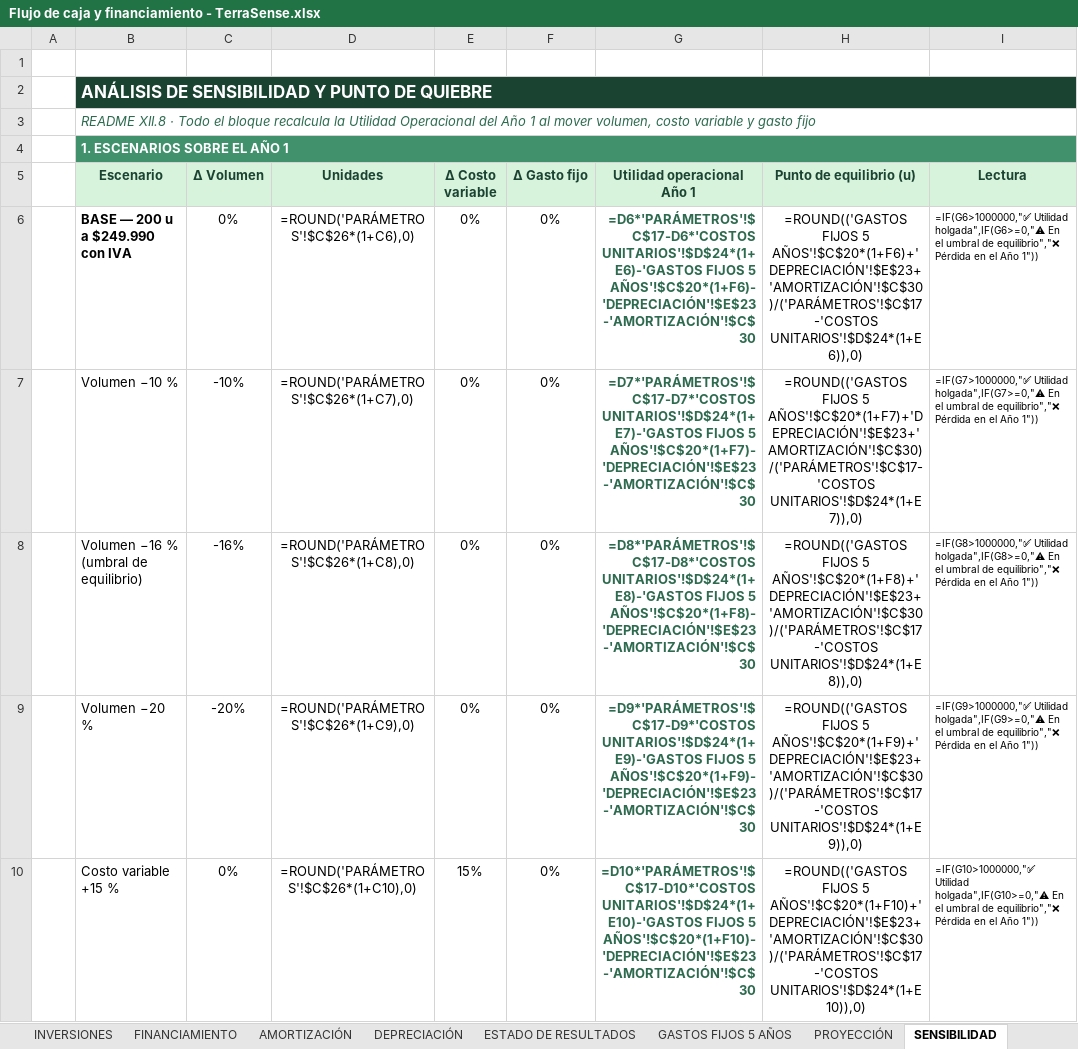
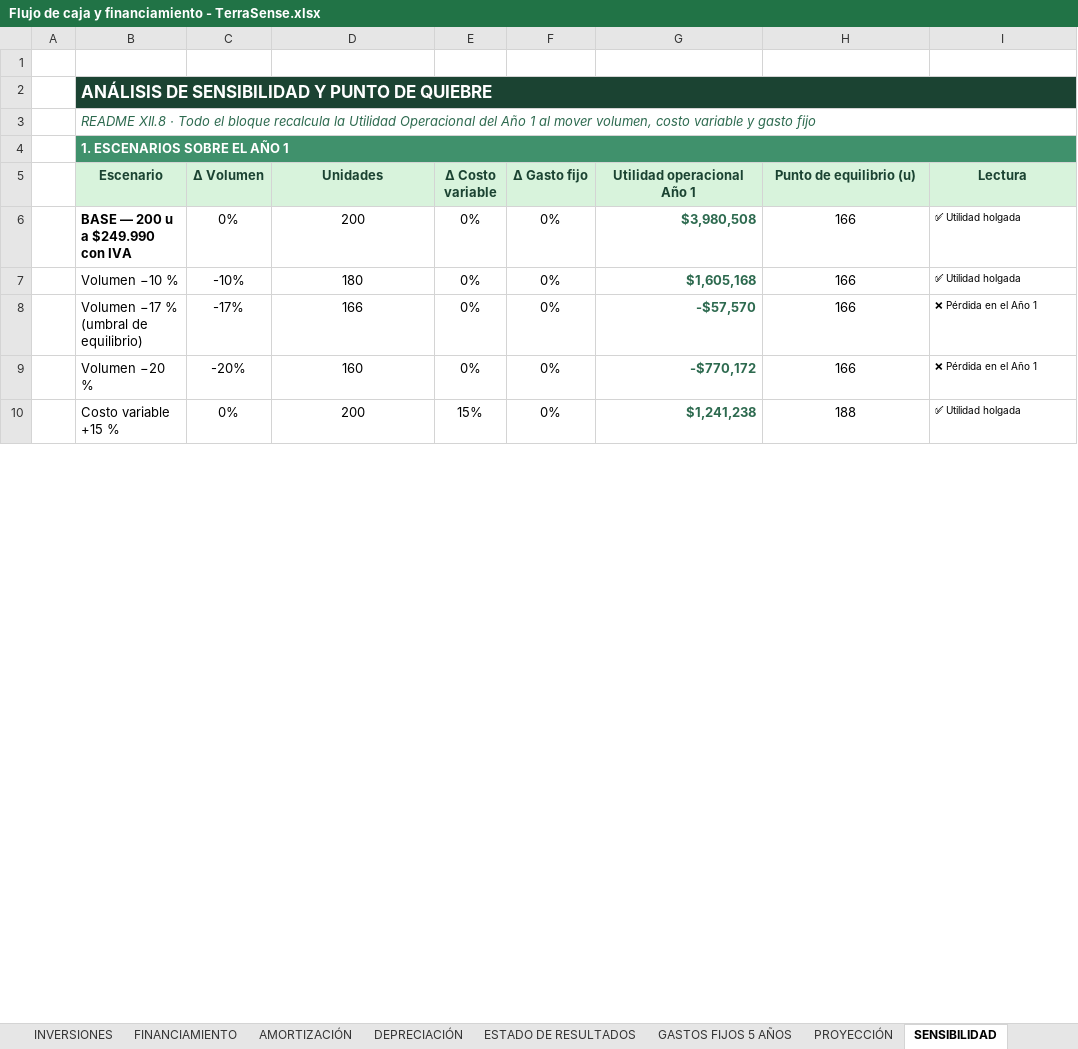
Before and after one commit to Alvarinhoooo7/TerraSence, an Excel workbook: Flujo de caja y financiamiento - TerraSense.xlsx, sheet SENSIBILIDAD, drawn as a sheet; only a part is shown; values as stored, in another font and other column widths than the file's, no borders; formulas without a stored value are shown as written; removed rows and columns are numbered as before the commit, all else as after; the diff covers the shown part only; the diff names each change by its address in the sheet, - before the commit and + after, or states it on an @@ line.

```diff
--- a/Flujo de caja y financiamiento - TerraSense.xlsx (sheet SENSIBILIDAD)
+++ b/Flujo de caja y financiamiento - TerraSense.xlsx (sheet SENSIBILIDAD)
-D6 (Unidades): =ROUND('PARÁMETROS'!$C$26*(1+C6),0)
+D6 (Unidades): 200
-G6 (Utilidad operacional Año 1): =D6*'PARÁMETROS'!$C$17-D6*'COSTOS UNITARIOS'!$D$24*(1+E6)-'GASTOS FIJOS 5 AÑOS'!$C$20*(1+F6)-'DEPRECIACIÓN'!$E$23-'AMORTIZACIÓN'!$C$30
+G6 (Utilidad operacional Año 1): $3,980,508
-H6 (Punto de equilibrio (u)): =ROUND(('GASTOS FIJOS 5 AÑOS'!$C$20*(1+F6)+'DEPRECIACIÓN'!$E$23+'AMORTIZACIÓN'!$C$30)/('PARÁMETROS'!$C$17-'COSTOS UNITARIOS'!$D$24*(1+E6)),0)
+H6 (Punto de equilibrio (u)): 166
-I6 (Lectura): =IF(G6>1000000,"✅ Utilidad holgada",IF(G6>=0,"⚠ En el umbral de equilibrio","❌ Pérdida en el Año 1"))
+I6 (Lectura): ✅ Utilidad holgada
-D7 (Unidades): =ROUND('PARÁMETROS'!$C$26*(1+C7),0)
+D7 (Unidades): 180
-G7 (Utilidad operacional Año 1): =D7*'PARÁMETROS'!$C$17-D7*'COSTOS UNITARIOS'!$D$24*(1+E7)-'GASTOS FIJOS 5 AÑOS'!$C$20*(1+F7)-'DEPRECIACIÓN'!$E$23-'AMORTIZACIÓN'!$C$30
+G7 (Utilidad operacional Año 1): $1,605,168
-H7 (Punto de equilibrio (u)): =ROUND(('GASTOS FIJOS 5 AÑOS'!$C$20*(1+F7)+'DEPRECIACIÓN'!$E$23+'AMORTIZACIÓN'!$C$30)/('PARÁMETROS'!$C$17-'COSTOS UNITARIOS'!$D$24*(1+E7)),0)
+H7 (Punto de equilibrio (u)): 166
-I7 (Lectura): =IF(G7>1000000,"✅ Utilidad holgada",IF(G7>=0,"⚠ En el umbral de equilibrio","❌ Pérdida en el Año 1"))
+I7 (Lectura): ✅ Utilidad holgada
-row 8:  | Volumen −16 % (umbral de equilibrio) | -16% | =ROUND('PARÁMETROS'!$C$26*(1+C8),0) | 0% | 0% | =D8*'PARÁMETROS'!$C$17-D8*'COSTOS UNITARIOS'!$D$24*(1+E8)-'GASTOS FIJOS 5 AÑOS'!$C$20*(1+F8)-'DEPRECIACIÓN'!$E$23-'AMORTIZACIÓN'!$C$30 | =ROUND(('GASTOS FIJOS 5 AÑOS'!$C$20*(1+F8)+'DEPRECIACIÓN'!$E$23+'AMORTIZACIÓN'!$C$30)/('PARÁMETROS'!$C$17-'COSTOS UNITARIOS'!$D$24*(1+E8)),0) | =IF(G8>1000000,"✅ Utilidad holgada",IF(G8>=0,"⚠ En el umbral de equilibrio","❌ Pérdida en el Año 1"))
+row 8:  | Volumen −17 % (umbral de equilibrio) | -17% | 166 | 0% | 0% | -$57,570 | 166 | ❌ Pérdida en el Año 1
-D9 (Unidades): =ROUND('PARÁMETROS'!$C$26*(1+C9),0)
+D9 (Unidades): 160
-G9 (Utilidad operacional Año 1): =D9*'PARÁMETROS'!$C$17-D9*'COSTOS UNITARIOS'!$D$24*(1+E9)-'GASTOS FIJOS 5 AÑOS'!$C$20*(1+F9)-'DEPRECIACIÓN'!$E$23-'AMORTIZACIÓN'!$C$30
+G9 (Utilidad operacional Año 1): -$770,172
-H9 (Punto de equilibrio (u)): =ROUND(('GASTOS FIJOS 5 AÑOS'!$C$20*(1+F9)+'DEPRECIACIÓN'!$E$23+'AMORTIZACIÓN'!$C$30)/('PARÁMETROS'!$C$17-'COSTOS UNITARIOS'!$D$24*(1+E9)),0)
+H9 (Punto de equilibrio (u)): 166
-I9 (Lectura): =IF(G9>1000000,"✅ Utilidad holgada",IF(G9>=0,"⚠ En el umbral de equilibrio","❌ Pérdida en el Año 1"))
+I9 (Lectura): ❌ Pérdida en el Año 1
-D10 (Unidades): =ROUND('PARÁMETROS'!$C$26*(1+C10),0)
+D10 (Unidades): 200
-G10 (Utilidad operacional Año 1): =D10*'PARÁMETROS'!$C$17-D10*'COSTOS UNITARIOS'!$D$24*(1+E10)-'GASTOS FIJOS 5 AÑOS'!$C$20*(1+F10)-'DEPRECIACIÓN'!$E$23-'AMORTIZACIÓN'!$C$30
+G10 (Utilidad operacional Año 1): $1,241,238
-H10 (Punto de equilibrio (u)): =ROUND(('GASTOS FIJOS 5 AÑOS'!$C$20*(1+F10)+'DEPRECIACIÓN'!$E$23+'AMORTIZACIÓN'!$C$30)/('PARÁMETROS'!$C$17-'COSTOS UNITARIOS'!$D$24*(1+E10)),0)
+H10 (Punto de equilibrio (u)): 188
-I10 (Lectura): =IF(G10>1000000,"✅ Utilidad holgada",IF(G10>=0,"⚠ En el umbral de equilibrio","❌ Pérdida en el Año 1"))
+I10 (Lectura): ✅ Utilidad holgada
```
Also changed, not shown: 24 edited cells elsewhere in this sheet, sheet DEPRECIACIÓN, sheet AMORTIZACIÓN, sheet PROYECCIÓN, sheet INVERSIONES, sheet GASTOS FIJOS 5 AÑOS, sheet ESTADO DE RESULTADOS, 6 more sheets, 17 other files.
